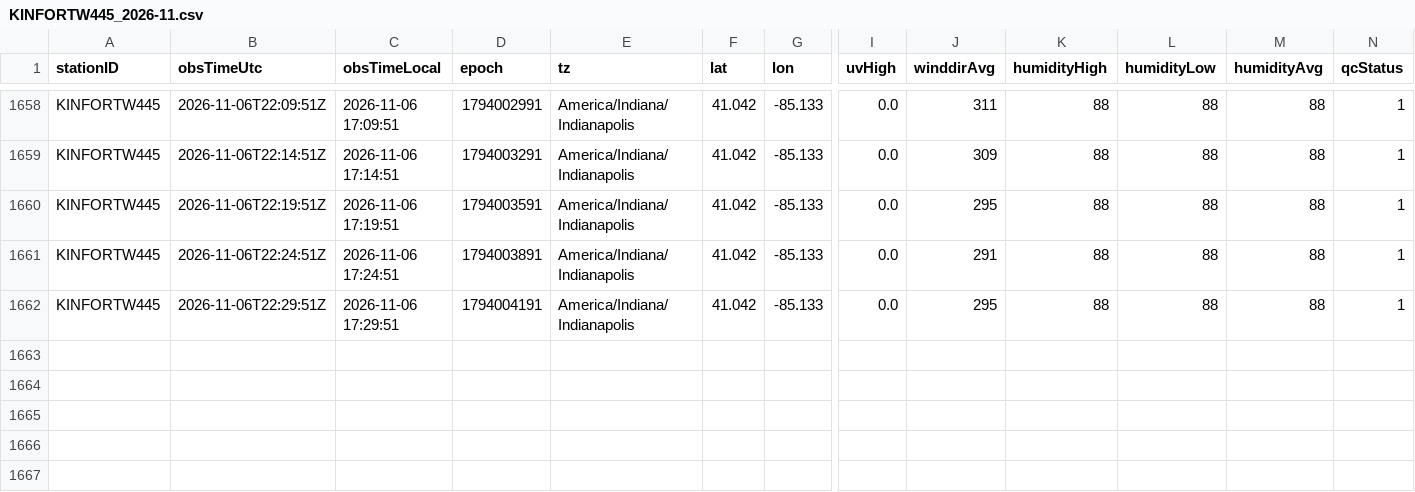
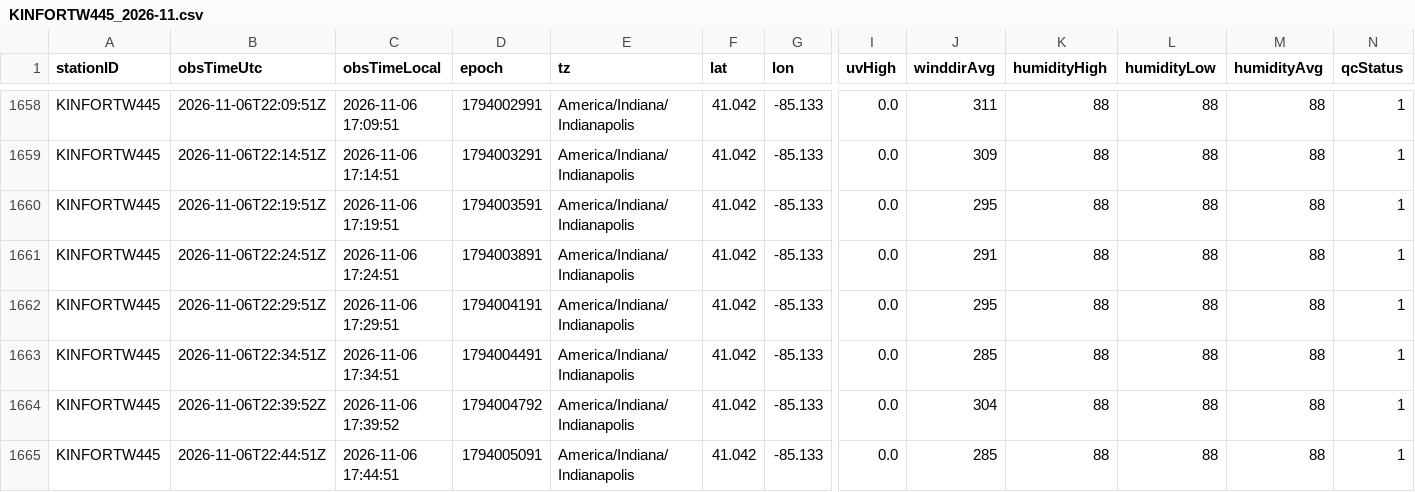
Before and after one commit to derrikidennis/scattered-showers, a CSV file: assets/readings/KINFORTW445_2026-11.csv, drawn as a sheet; only a part is shown, gaps mark what is left out; rows hold the shown columns only; the diff names each change by its address in the sheet, - before the commit and + after, or states it on an @@ line.

```diff
--- a/assets/readings/KINFORTW445_2026-11.csv
+++ b/assets/readings/KINFORTW445_2026-11.csv
+row 1663: KINFORTW445 | 2026-11-06T22:34:51Z | 2026-11-06 17:34:51 | 1794004491 | America/Indiana/Indianapolis | 41.042 | -85.133 | 0.0 | 285 | 88 | 88 | 88 | 1
+row 1664: KINFORTW445 | 2026-11-06T22:39:52Z | 2026-11-06 17:39:52 | 1794004792 | America/Indiana/Indianapolis | 41.042 | -85.133 | 0.0 | 304 | 88 | 88 | 88 | 1
+row 1665: KINFORTW445 | 2026-11-06T22:44:51Z | 2026-11-06 17:44:51 | 1794005091 | America/Indiana/Indianapolis | 41.042 | -85.133 | 0.0 | 285 | 88 | 88 | 88 | 1
```
Also changed, not shown: assets/alerts/alerts_history.csv, assets/readings/KTXELGIN136_2026-11.csv, 4 other files.
